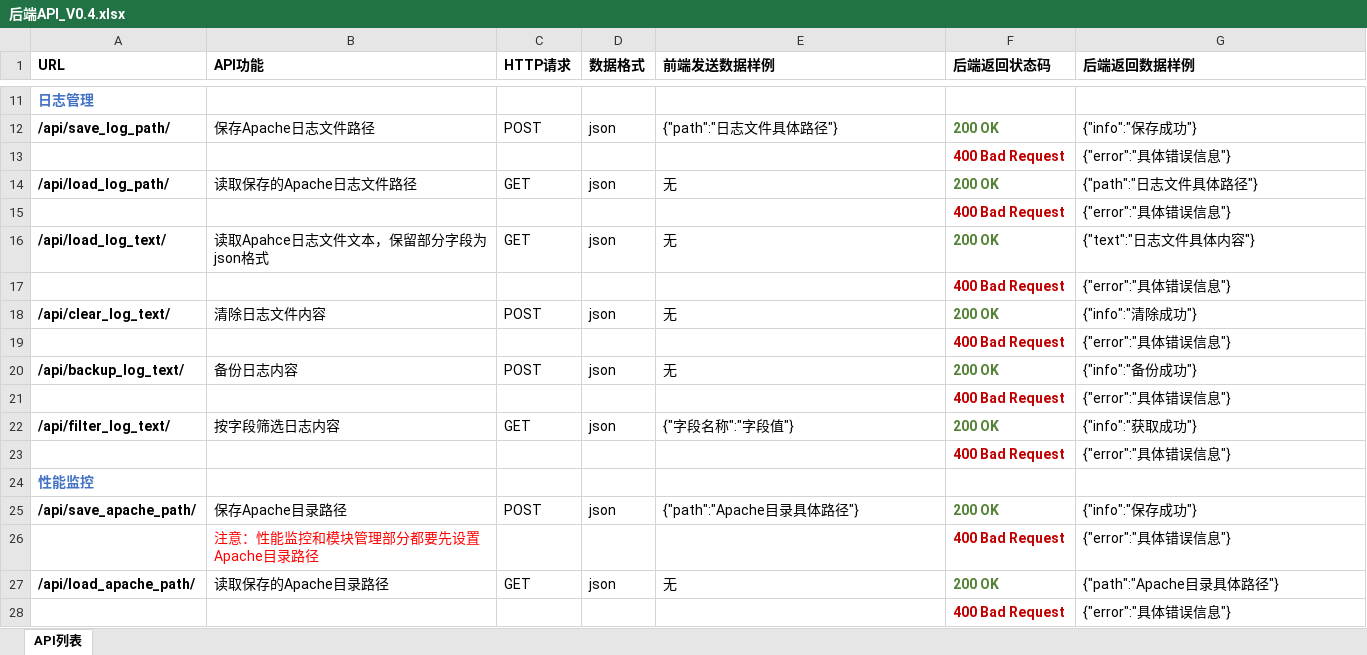
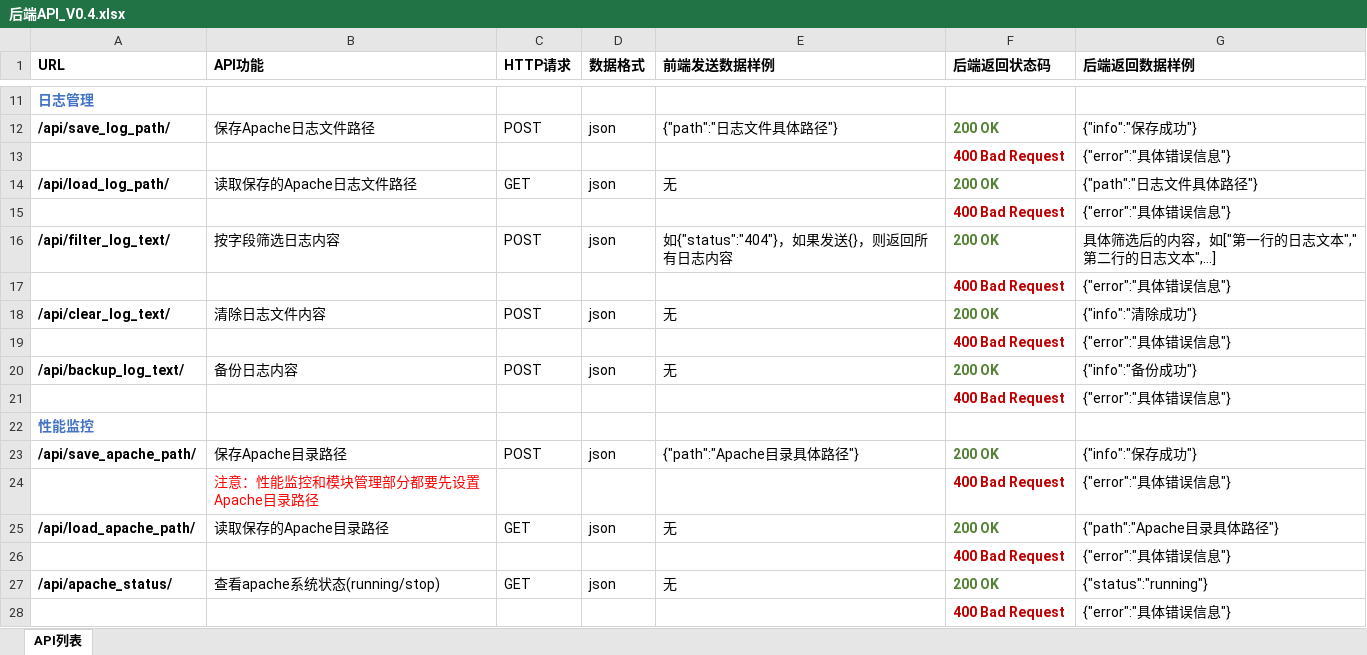
Before and after one commit to buaa0110/ApacheAssistant, an Excel workbook: docs/后端API_V0.4.xlsx, sheet API列表, drawn as a sheet; only a part is shown, gaps mark what is left out; the shorter side is filled out with more unchanged rows; values as stored, in another font and other column widths than the file's, no borders; removed rows and columns are numbered as before the commit, all else as after; the diff names each change by its address in the sheet, - before the commit and + after, or states it on an @@ line.

```diff
--- a/docs/后端API_V0.4.xlsx (sheet API列表)
+++ b/docs/后端API_V0.4.xlsx (sheet API列表)
-row 16: /api/load_log_text/ | 读取Apahce日志文件文本，保留部分字段为json格式 | GET | json | 无 | 200 OK | {"text":"日志文件具体内容"}
+row 16: /api/filter_log_text/ | 按字段筛选日志内容 | POST | json | 如{"status":"404"}，如果发送{}，则返回所有日志内容 | 200 OK | 具体筛选后的内容，如["第一行的日志文本","第二行的日志文本",...]
-row 21:  |  |  |  |  | 400 Bad Request | {"error":"具体错误信息"}
-row 22: /api/filter_log_text/ | 按字段筛选日志内容 | GET | json | {"字段名称":"字段值"} | 200 OK | {"info":"获取成功"}
```
Also changed, not shown: 3 other files.
